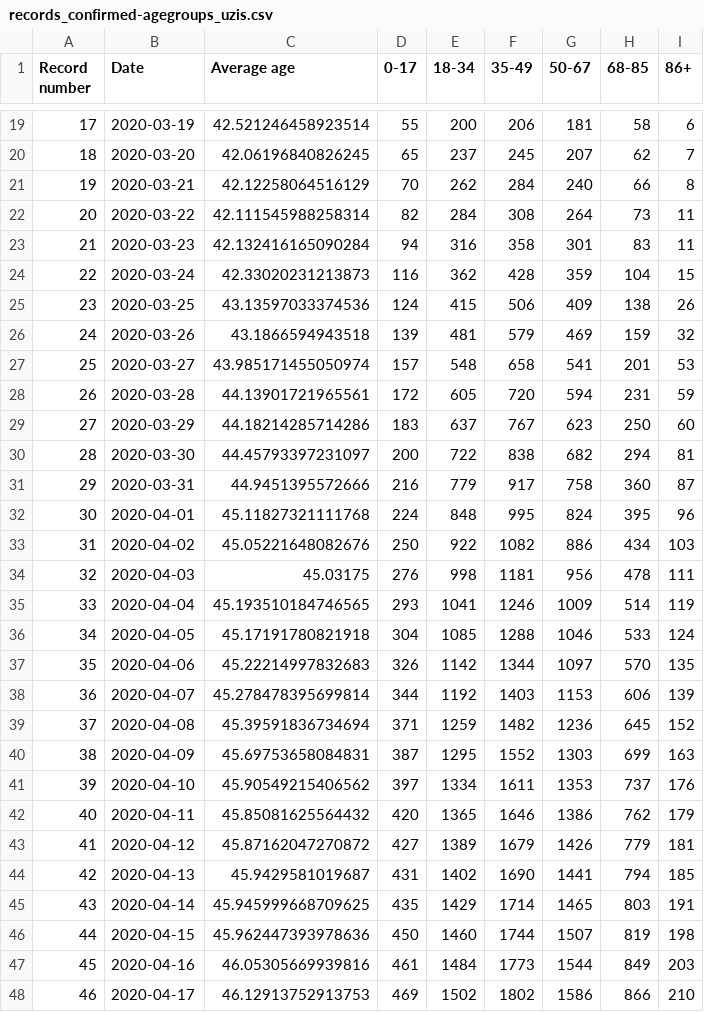
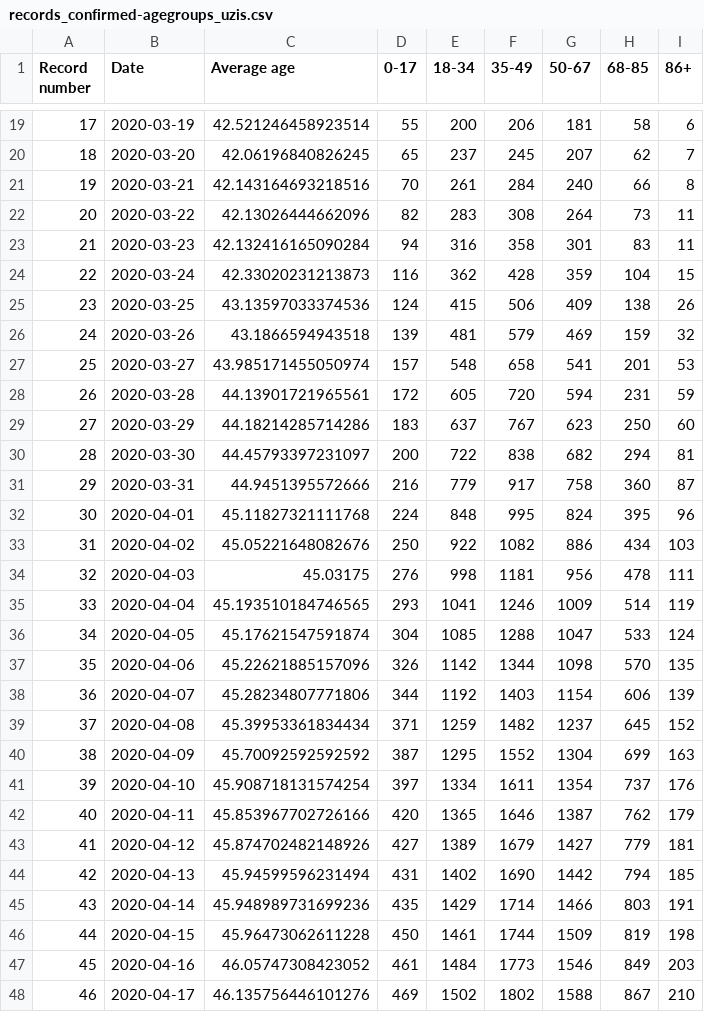
Before and after one commit to kukosek/czech-covid-db, a CSV file: uzis/records_confirmed-agegroups_uzis.csv, drawn as a sheet; only a part is shown, gaps mark what is left out; the diff covers the shown part only.

```diff
--- a/uzis/records_confirmed-agegroups_uzis.csv
+++ b/uzis/records_confirmed-agegroups_uzis.csv
@@ -20,4 +20,4 @@ Record number,Date,Average age,0-17,18-34,35-49,50-67,68-85,86+
 18,2020-03-20,42.06196840826245,65,237,245,207,62,7
-19,2020-03-21,42.12258064516129,70,262,284,240,66,8
-20,2020-03-22,42.111545988258314,82,284,308,264,73,11
+19,2020-03-21,42.143164693218516,70,261,284,240,66,8
+20,2020-03-22,42.13026444662096,82,283,308,264,73,11
 21,2020-03-23,42.132416165090284,94,316,358,301,83,11
@@ -35,14 +35,14 @@ Record number,Date,Average age,0-17,18-34,35-49,50-67,68-85,86+
 33,2020-04-04,45.193510184746565,293,1041,1246,1009,514,119
-34,2020-04-05,45.17191780821918,304,1085,1288,1046,533,124
-35,2020-04-06,45.22214997832683,326,1142,1344,1097,570,135
-36,2020-04-07,45.278478395699814,344,1192,1403,1153,606,139
-37,2020-04-08,45.39591836734694,371,1259,1482,1236,645,152
-38,2020-04-09,45.69753658084831,387,1295,1552,1303,699,163
-39,2020-04-10,45.90549215406562,397,1334,1611,1353,737,176
-40,2020-04-11,45.85081625564432,420,1365,1646,1386,762,179
-41,2020-04-12,45.87162047270872,427,1389,1679,1426,779,181
-42,2020-04-13,45.9429581019687,431,1402,1690,1441,794,185
-43,2020-04-14,45.945999668709625,435,1429,1714,1465,803,191
-44,2020-04-15,45.962447393978636,450,1460,1744,1507,819,198
-45,2020-04-16,46.05305669939816,461,1484,1773,1544,849,203
-46,2020-04-17,46.12913752913753,469,1502,1802,1586,866,210
+34,2020-04-05,45.17621547591874,304,1085,1288,1047,533,124
+35,2020-04-06,45.22621885157096,326,1142,1344,1098,570,135
+36,2020-04-07,45.28234807771806,344,1192,1403,1154,606,139
+37,2020-04-08,45.39953361834434,371,1259,1482,1237,645,152
+38,2020-04-09,45.70092592592592,387,1295,1552,1304,699,163
+39,2020-04-10,45.908718131574254,397,1334,1611,1354,737,176
+40,2020-04-11,45.853967702726166,420,1365,1646,1387,762,179
+41,2020-04-12,45.874702482148926,427,1389,1679,1427,779,181
+42,2020-04-13,45.94599596231494,431,1402,1690,1442,794,185
+43,2020-04-14,45.948989731699236,435,1429,1714,1466,803,191
+44,2020-04-15,45.96473062611228,450,1461,1744,1509,819,198
+45,2020-04-16,46.05747308423052,461,1484,1773,1546,849,203
+46,2020-04-17,46.135756446101276,469,1502,1802,1588,867,210
```
Also changed, not shown: 25 edited cells elsewhere in this file, uzis/records_confirmed_uzis.csv, uzis/records_imports_uzis.csv, 1 other file.
